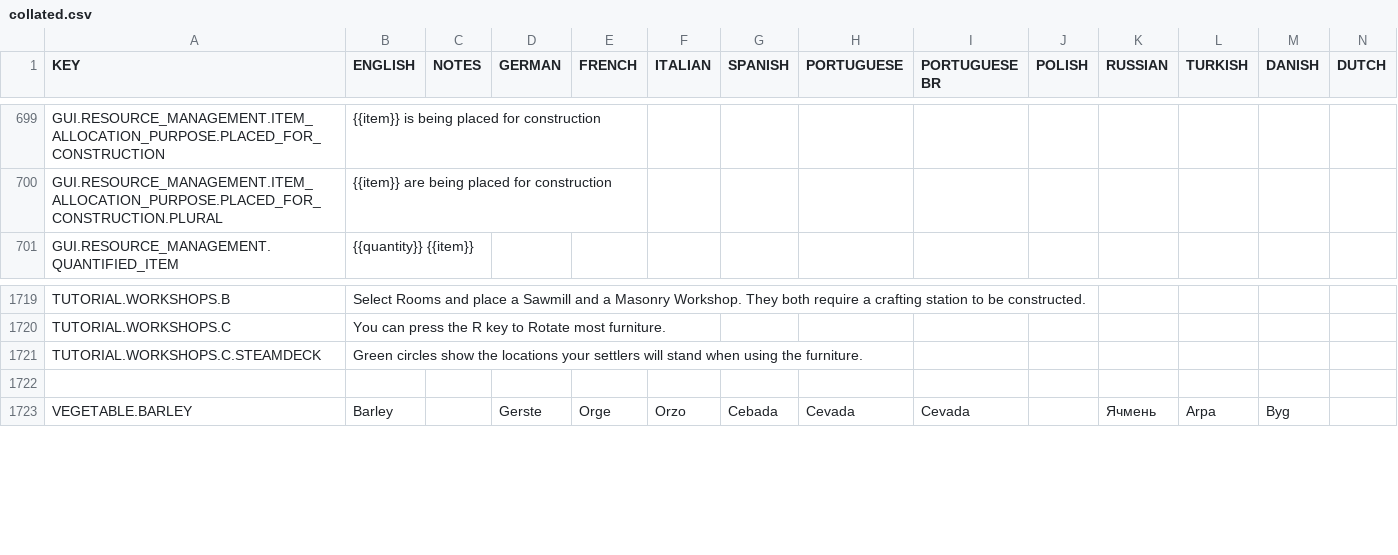
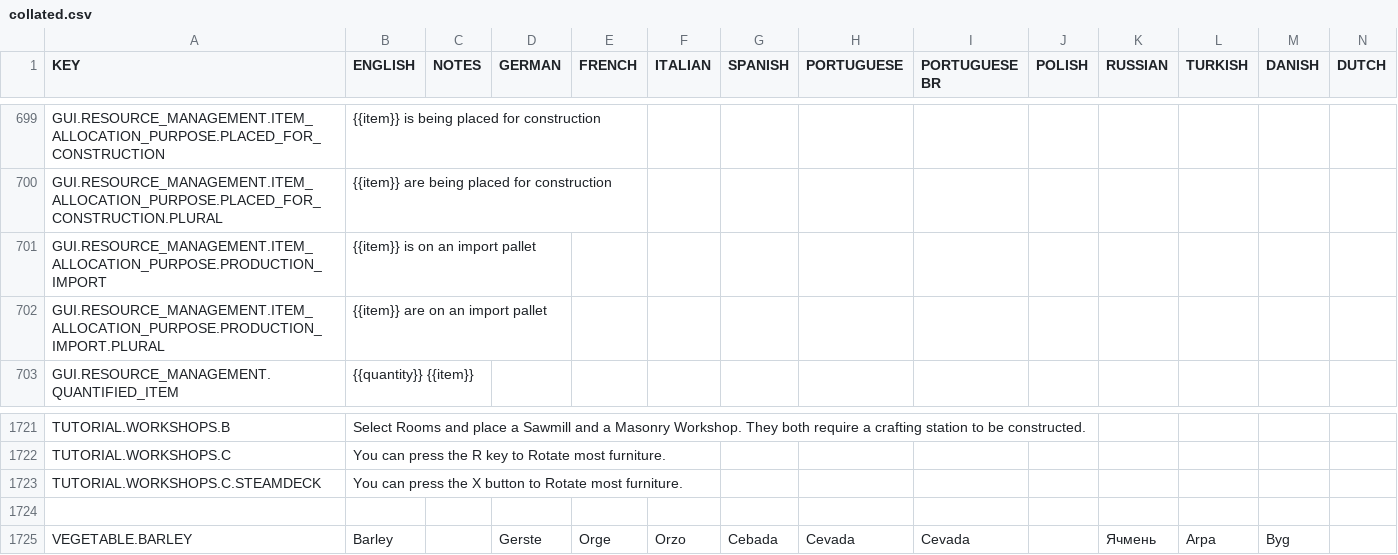
Before and after one commit to rossturner/mountaincore, a CSV file: core/assets/translations/collated.csv, drawn as a sheet; only a part is shown, gaps mark what is left out; addresses are those after the commit; rows hold the shown columns only; the diff names each change by its address in the sheet, - before the commit and + after, or states it on an @@ line.

```diff
--- a/core/assets/translations/collated.csv
+++ b/core/assets/translations/collated.csv
+row 701: GUI.RESOURCE_MANAGEMENT.ITEM_ALLOCATION_PURPOSE.PRODUCTION_IMPORT | {{item}} is on an import pallet
+row 702: GUI.RESOURCE_MANAGEMENT.ITEM_ALLOCATION_PURPOSE.PRODUCTION_IMPORT.PLURAL | {{item}} are on an import pallet
-B1723 (ENGLISH): Green circles show the locations your settlers will stand when using the furniture.
+B1723 (ENGLISH): You can press the X button to Rotate most furniture.
```
Also changed, not shown: core/mods/base/translations/translations.csv, 11 other files.
